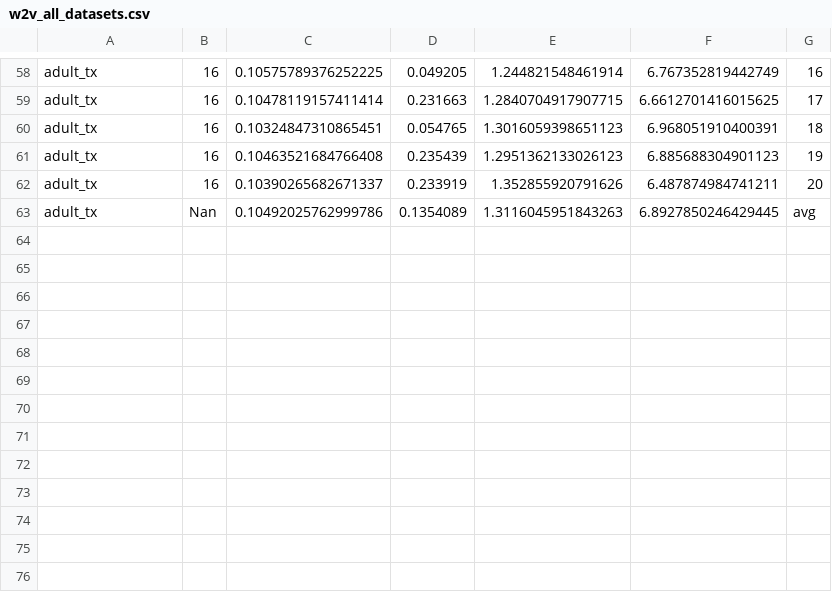
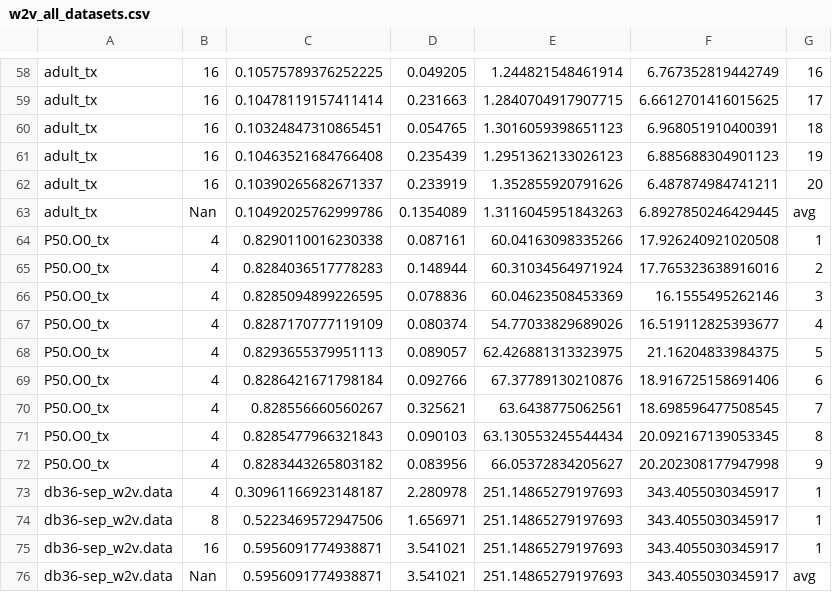
Before and after one commit to TorcalAdrian/TFG, a CSV file: final_results_1/w2v_all_datasets.csv, drawn as a sheet; only a part is shown, gaps mark what is left out.

```diff
--- a/final_results_1/w2v_all_datasets.csv
+++ b/final_results_1/w2v_all_datasets.csv
@@ -63 +63,14 @@ adult_tx,16,0.10390265682671337,0.233919,1.352855920791626,6.487874984741211,20
 adult_tx,Nan,0.10492025762999786,0.1354089,1.3116045951843263,6.8927850246429445,avg
+P50.O0_tx,4,0.8290110016230338,0.087161,60.04163098335266,17.926240921020508,1
+P50.O0_tx,4,0.8284036517778283,0.148944,60.31034564971924,17.765323638916016,2
+P50.O0_tx,4,0.8285094899226595,0.078836,60.04623508453369,16.1555495262146,3
+P50.O0_tx,4,0.8287170777119109,0.080374,54.77033829689026,16.519112825393677,4
+P50.O0_tx,4,0.8293655379951113,0.089057,62.426881313323975,21.16204833984375,5
+P50.O0_tx,4,0.8286421671798184,0.092766,67.37789130210876,18.916725158691406,6
+P50.O0_tx,4,0.828556660560267,0.325621,63.6438775062561,18.698596477508545,7
+P50.O0_tx,4,0.8285477966321843,0.090103,63.130553245544434,20.092167139053345,8
+P50.O0_tx,4,0.8283443265803182,0.083956,66.05372834205627,20.202308177947998,9
+db36-sep_w2v.data,4,0.30961166923148187,2.280978,251.14865279197693,343.4055030345917,1
+db36-sep_w2v.data,8,0.5223469572947506,1.656971,251.14865279197693,343.4055030345917,1
+db36-sep_w2v.data,16,0.5956091774938871,3.541021,251.14865279197693,343.4055030345917,1
+db36-sep_w2v.data,Nan,0.5956091774938871,3.541021,251.14865279197693,343.4055030345917,avg
```
Also changed, not shown: 2 other files.
